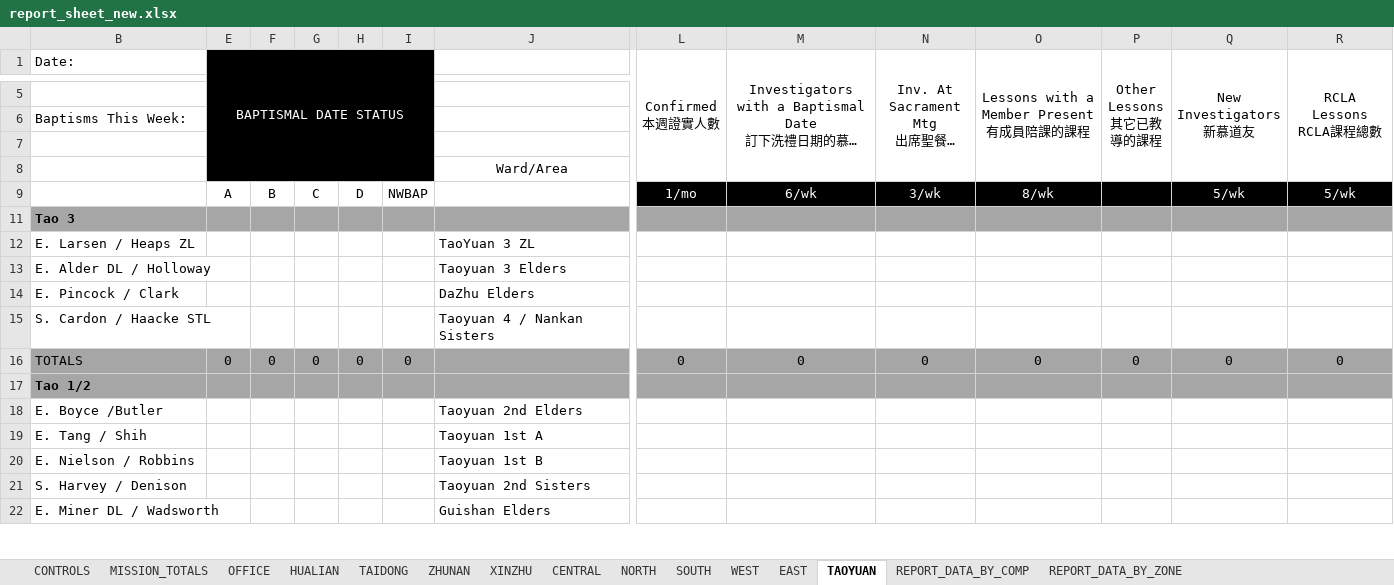
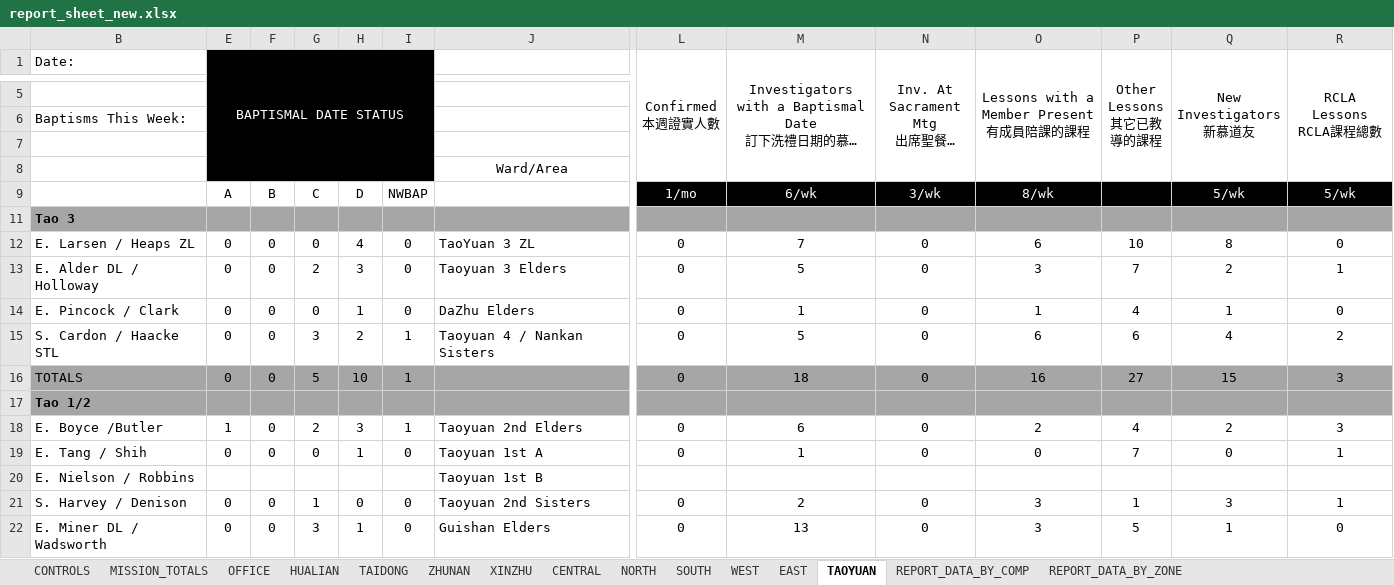
Before and after one commit to taiwantaipeimission/ARPS, an Excel workbook: report/Debug/report_sheet_new.xlsx, sheet TAOYUAN, drawn as a sheet; only a part is shown, gaps mark what is left out; long unchanged cells end in …; values as stored, in another font and other column widths than the file's, no borders; conditional formats not drawn; removed rows and columns are numbered as before the commit, all else as after; rows hold the shown columns only; the diff covers the shown part only; the diff names each change by its address in the sheet, - before the commit and + after, or states it on an @@ line.

```diff
--- a/report/Debug/report_sheet_new.xlsx (sheet TAOYUAN)
+++ b/report/Debug/report_sheet_new.xlsx (sheet TAOYUAN)
-row 12: E. Larsen / Heaps ZL |  |  |  |  |  | TaoYuan 3 ZL
-row 13: E. Alder DL / Holloway |  |  |  |  |  | Taoyuan 3 Elders
-row 14: E. Pincock / Clark |  |  |  |  |  | DaZhu Elders
-row 15: S. Cardon / Haacke STL |  |  |  |  |  | Taoyuan 4 / Nankan Sisters
+row 12: E. Larsen / Heaps ZL | 0 | 0 | 0 | 4 | 0 | TaoYuan 3 ZL | 0 | 7 | 0 | 6 | 10 | 8 | 0
+row 13: E. Alder DL / Holloway | 0 | 0 | 2 | 3 | 0 | Taoyuan 3 Elders | 0 | 5 | 0 | 3 | 7 | 2 | 1
+row 14: E. Pincock / Clark | 0 | 0 | 0 | 1 | 0 | DaZhu Elders | 0 | 1 | 0 | 1 | 4 | 1 | 0
+row 15: S. Cardon / Haacke STL | 0 | 0 | 3 | 2 | 1 | Taoyuan 4 / Nankan Sisters | 0 | 5 | 0 | 6 | 6 | 4 | 2
-G16: 0
+G16: 5
-H16: 0
+H16: 10
-I16: 0
+I16: 1
-M16: 0
+M16: 18
-O16: 0
+O16: 16
-P16 (Other Lessons 其它已教導的課程): 0
+P16 (Other Lessons 其它已教導的課程): 27
-Q16 (New Investigators 新慕道友): 0
+Q16 (New Investigators 新慕道友): 15
-R16 (RCLA Lessons RCLA課程總數): 0
+R16 (RCLA Lessons RCLA課程總數): 3
-row 18: E. Boyce /Butler |  |  |  |  |  | Taoyuan 2nd Elders
-row 19: E. Tang / Shih |  |  |  |  |  | Taoyuan 1st A
+row 18: E. Boyce /Butler | 1 | 0 | 2 | 3 | 1 | Taoyuan 2nd Elders | 0 | 6 | 0 | 2 | 4 | 2 | 3
+row 19: E. Tang / Shih | 0 | 0 | 0 | 1 | 0 | Taoyuan 1st A | 0 | 1 | 0 | 0 | 7 | 0 | 1
-row 21: S. Harvey / Denison |  |  |  |  |  | Taoyuan 2nd Sisters
-row 22: E. Miner DL / Wadsworth |  |  |  |  |  | Guishan Elders
+row 21: S. Harvey / Denison | 0 | 0 | 1 | 0 | 0 | Taoyuan 2nd Sisters | 0 | 2 | 0 | 3 | 1 | 3 | 1
+row 22: E. Miner DL / Wadsworth | 0 | 0 | 3 | 1 | 0 | Guishan Elders | 0 | 13 | 0 | 3 | 5 | 1 | 0
```
Also changed, not shown: 6 added rows, 6 removed rows, 35 edited cells and cell formats elsewhere in this sheet, sheet REPORT_DATA_BY_COMP, sheet EAST, sheet SOUTH, sheet XINZHU, sheet REPORT_DATA_BY_ZONE, sheet CENTRAL, 7 more sheets, formulas that keep their value, hidden cells, 4 other files.
